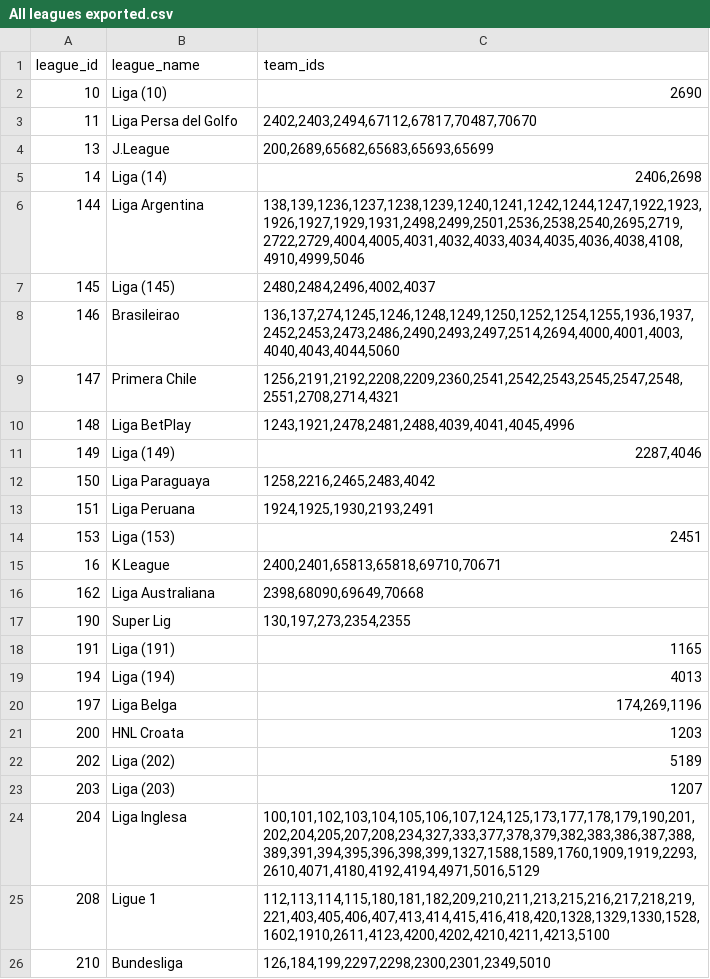
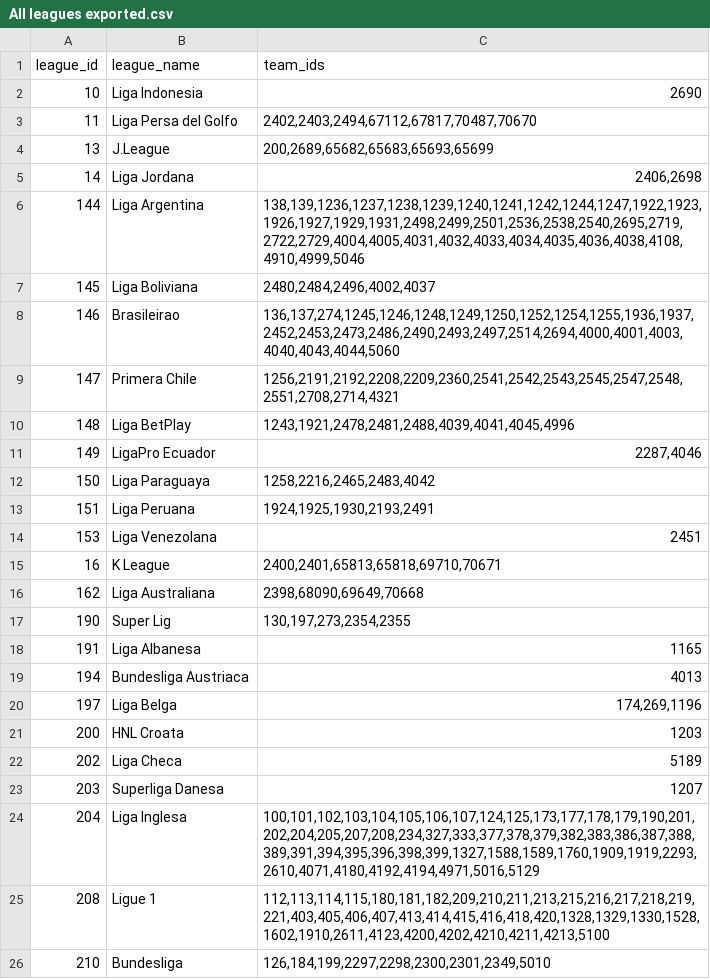
Before and after one commit to La-Arana-Que-Pica/Base-de-datos, a CSV file: database/All leagues exported.csv, drawn as a sheet; only a part is shown; the diff covers the shown part only.

```diff
--- a/database/All leagues exported.csv
+++ b/database/All leagues exported.csv
@@ -1,8 +1,8 @@
 league_id;league_name;team_ids
-10;Liga (10);2690
+10;Liga Indonesia;2690
 11;Liga Persa del Golfo;2402,2403,2494,67112,67817,70487,70670
 13;J.League;200,2689,65682,65683,65693,65699
-14;Liga (14);2406,2698
+14;Liga Jordana;2406,2698
 144;Liga Argentina;138,139,1236,1237,1238,1239,1240,1241,1242,1244,1247,1922,1923,1926,1927,1929,1931,2498,2499,2501,2536,2538,2540,2695,2719,2722,2729,4004,4005,4031,4032,4033,4034,4035,4036,4038,4108,4910,4999,5046
-145;Liga (145);2480,2484,2496,4002,4037
+145;Liga Boliviana;2480,2484,2496,4002,4037
 146;Brasileirao;136,137,274,1245,1246,1248,1249,1250,1252,1254,1255,1936,1937,2452,2453,2473,2486,2490,2493,2497,2514,2694,4000,4001,4003,4040,4043,4044,5060
@@ -10,6 +10,6 @@ league_id;league_name;team_ids
 148;Liga BetPlay;1243,1921,2478,2481,2488,4039,4041,4045,4996
-149;Liga (149);2287,4046
+149;LigaPro Ecuador;2287,4046
 150;Liga Paraguaya;1258,2216,2465,2483,4042
 151;Liga Peruana;1924,1925,1930,2193,2491
-153;Liga (153);2451
+153;Liga Venezolana;2451
 16;K League;2400,2401,65813,65818,69710,70671
@@ -17,8 +17,8 @@ league_id;league_name;team_ids
 190;Super Lig;130,197,273,2354,2355
-191;Liga (191);1165
-194;Liga (194);4013
+191;Liga Albanesa;1165
+194;Bundesliga Austriaca;4013
 197;Liga Belga;174,269,1196
 200;HNL Croata;1203
-202;Liga (202);5189
-203;Liga (203);1207
+202;Liga Checa;5189
+203;Superliga Danesa;1207
 204;Liga Inglesa;100,101,102,103,104,105,106,107,124,125,173,177,178,179,190,201,202,204,205,207,208,234,327,333,377,378,379,382,383,386,387,388,389,391,394,395,396,398,399,1327,1588,1589,1760,1909,1919,2293,2610,4071,4180,4192,4194,4971,5016,5129
```
Also changed, not shown: 12 edited cells elsewhere in this file.
